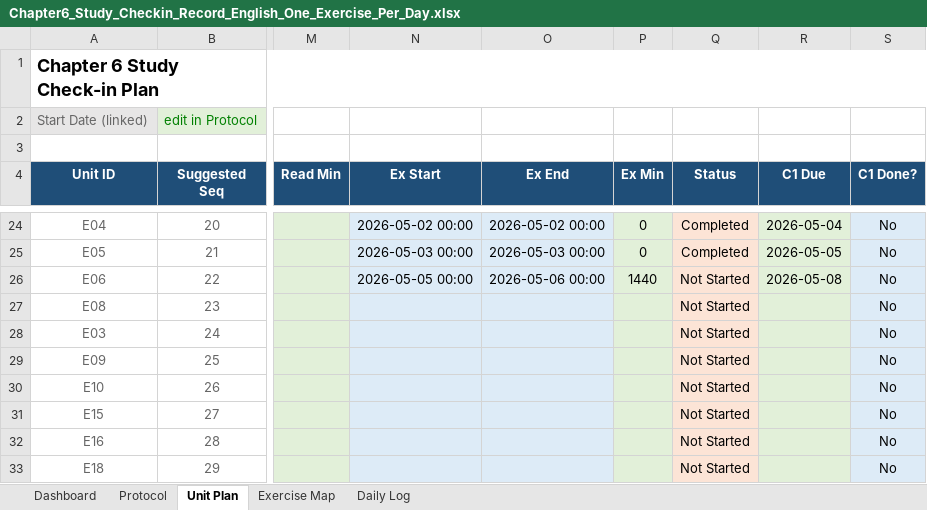
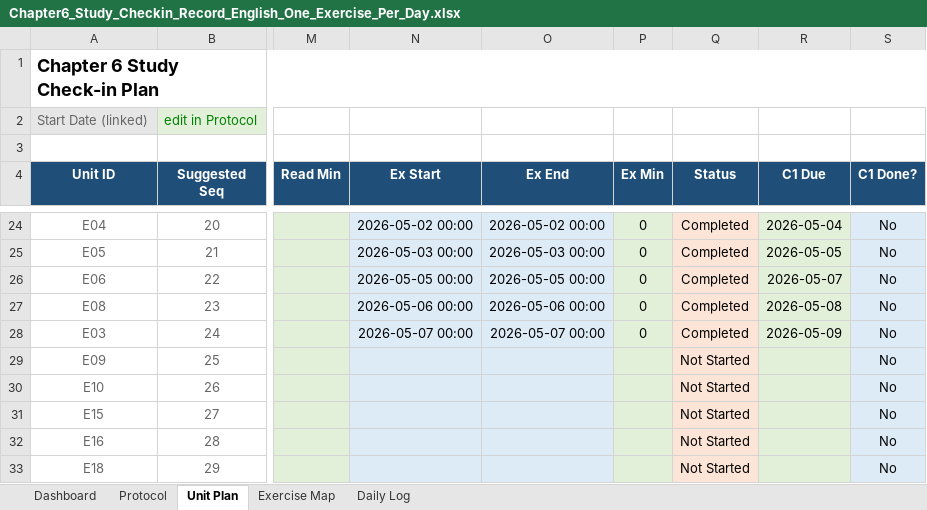
Before and after one commit to Archimondstat/resnick-notes, an Excel workbook: Chapter6_Study_Checkin_Record_English_One_Exercise_Per_Day.xlsx, sheet Unit Plan, drawn as a sheet; only a part is shown, gaps mark what is left out; values as stored, in another font and other column widths than the file's, no borders; charts and pictures and conditional formats and table styles not drawn; the diff names each change by its address in the sheet, - before the commit and + after, or states it on an @@ line.

```diff
--- a/Chapter6_Study_Checkin_Record_English_One_Exercise_Per_Day.xlsx (sheet Unit Plan)
+++ b/Chapter6_Study_Checkin_Record_English_One_Exercise_Per_Day.xlsx (sheet Unit Plan)
-O26 (Ex End): 2026-05-06 00:00
+O26 (Ex End): 2026-05-05 00:00
-P26 (Ex Min): 1440
+P26 (Ex Min): 0
-Q26:Q28 (Status): Not Started
+Q26:Q28 (Status): Completed
-R26 (C1 Due): 2026-05-08
+R26 (C1 Due): 2026-05-07
-N27 (Ex Start): (empty)
+N27 (Ex Start): 2026-05-06 00:00
-O27 (Ex End): (empty)
+O27 (Ex End): 2026-05-06 00:00
-P27:P28 (Ex Min): (empty)
+P27:P28 (Ex Min): 0
-R27 (C1 Due): (empty)
+R27 (C1 Due): 2026-05-08
-N28 (Ex Start): (empty)
+N28 (Ex Start): 2026-05-07 00:00
-O28 (Ex End): (empty)
+O28 (Ex End): 2026-05-07 00:00
-R28 (C1 Due): (empty)
+R28 (C1 Due): 2026-05-09
```
Also changed, not shown: sheet Dashboard, 4 other files.
